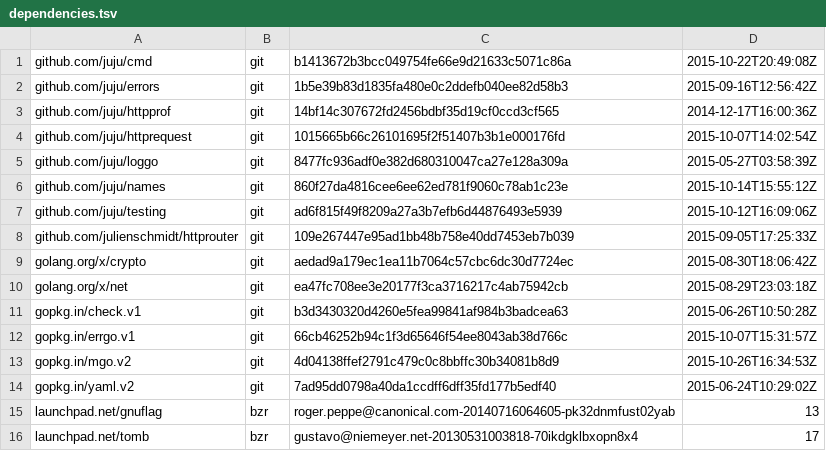
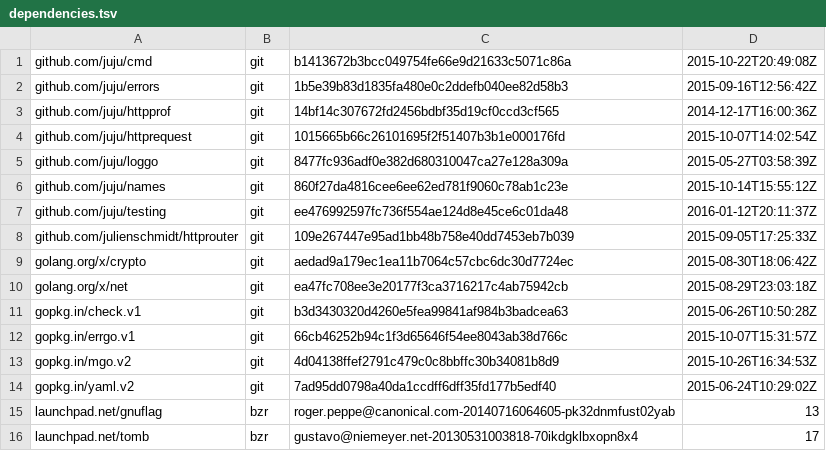
Before and after one commit to juju/utils, a TSV file: dependencies.tsv, drawn as a sheet.

Commit message:
Update the testing repo.

```diff
--- a/dependencies.tsv
+++ b/dependencies.tsv
@@ -6,3 +6,3 @@ github.com/juju/loggo	git	8477fc936adf0e382d680310047ca27e128a309a	2015-05-27T03
 github.com/juju/names	git	860f27da4816cee6ee62ed781f9060c78ab1c23e	2015-10-14T15:55:12Z
-github.com/juju/testing	git	ad6f815f49f8209a27a3b7efb6d44876493e5939	2015-10-12T16:09:06Z
+github.com/juju/testing	git	ee476992597fc736f554ae124d8e45ce6c01da48	2016-01-12T20:11:37Z
 github.com/julienschmidt/httprouter	git	109e267447e95ad1bb48b758e40dd7453eb7b039	2015-09-05T17:25:33Z
```
